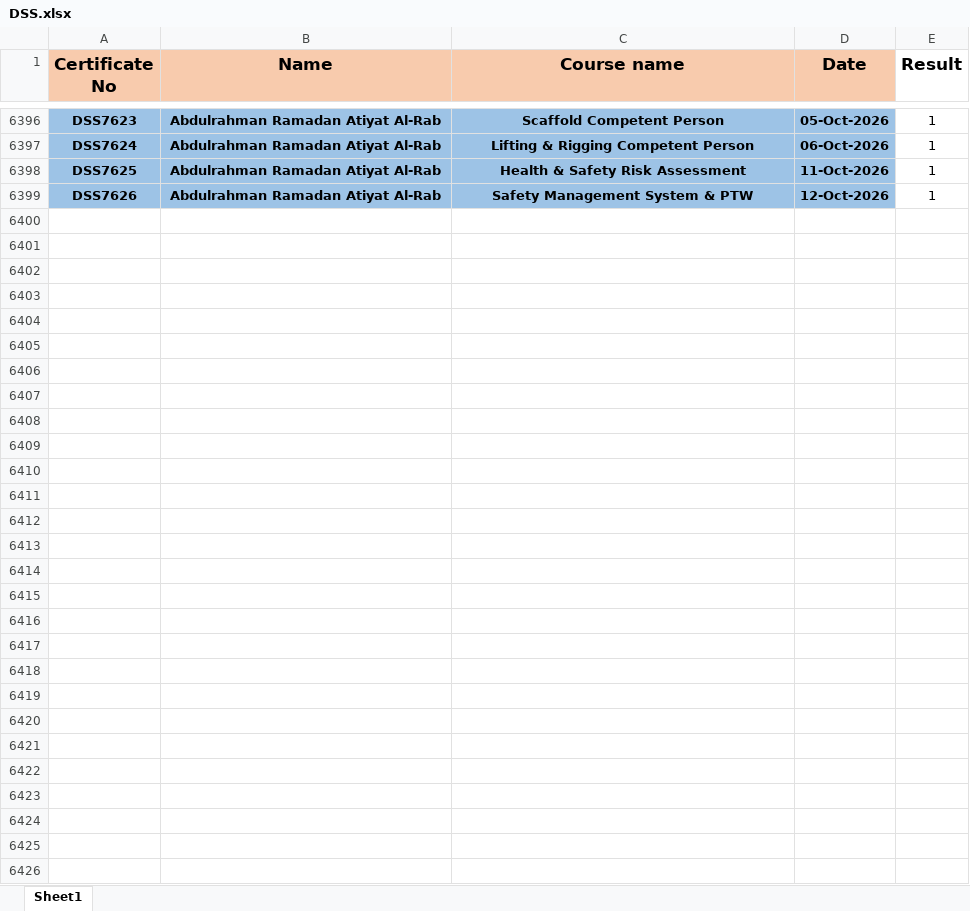
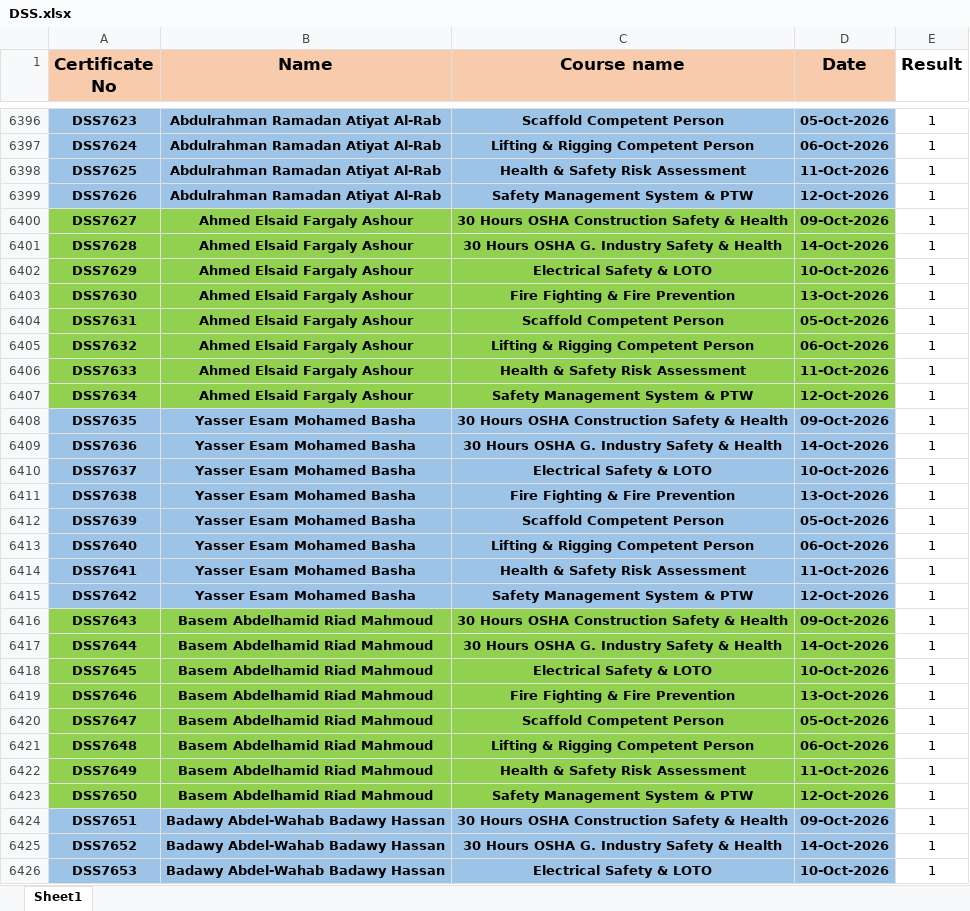
Before and after one commit to ahmedbendarey111/DSS_2025, an Excel workbook: DSS.xlsx, sheet Sheet1, drawn as a sheet; only a part is shown, gaps mark what is left out; values as stored, in another font and other column widths than the file's, no borders; the diff covers the shown part only; the diff names each change by its address in the sheet, - before the commit and + after, or states it on an @@ line.

Commit message:
Add files via upload

```diff
--- a/DSS.xlsx (sheet Sheet1)
+++ b/DSS.xlsx (sheet Sheet1)
-row 6400: (empty)
+row 6400: DSS7627 | Ahmed Elsaid Fargaly Ashour | 30 Hours OSHA Construction Safety & Health | 09-Oct-2026 | 1
-A6400:D6407 fill: none
+A6400:D6407 fill: #92D050
-row 6401: (empty)
+row 6401: DSS7628 | Ahmed Elsaid Fargaly Ashour | 30 Hours OSHA G. Industry Safety & Health | 14-Oct-2026 | 1
-row 6402: (empty)
+row 6402: DSS7629 | Ahmed Elsaid Fargaly Ashour | Electrical Safety & LOTO | 10-Oct-2026 | 1
-row 6403: (empty)
+row 6403: DSS7630 | Ahmed Elsaid Fargaly Ashour | Fire Fighting & Fire Prevention | 13-Oct-2026 | 1
-row 6404: (empty)
+row 6404: DSS7631 | Ahmed Elsaid Fargaly Ashour | Scaffold Competent Person | 05-Oct-2026 | 1
-row 6405: (empty)
+row 6405: DSS7632 | Ahmed Elsaid Fargaly Ashour | Lifting & Rigging Competent Person | 06-Oct-2026 | 1
-row 6406: (empty)
+row 6406: DSS7633 | Ahmed Elsaid Fargaly Ashour | Health & Safety Risk Assessment | 11-Oct-2026 | 1
-row 6407: (empty)
+row 6407: DSS7634 | Ahmed Elsaid Fargaly Ashour | Safety Management System & PTW | 12-Oct-2026 | 1
-row 6408: (empty)
+row 6408: DSS7635 | Yasser Esam Mohamed Basha | 30 Hours OSHA Construction Safety & Health | 09-Oct-2026 | 1
-A6408:D6415 fill: none
+A6408:D6415 fill: #9DC3E6
-row 6409: (empty)
+row 6409: DSS7636 | Yasser Esam Mohamed Basha | 30 Hours OSHA G. Industry Safety & Health | 14-Oct-2026 | 1
-row 6410: (empty)
+row 6410: DSS7637 | Yasser Esam Mohamed Basha | Electrical Safety & LOTO | 10-Oct-2026 | 1
-row 6411: (empty)
+row 6411: DSS7638 | Yasser Esam Mohamed Basha | Fire Fighting & Fire Prevention | 13-Oct-2026 | 1
-row 6412: (empty)
+row 6412: DSS7639 | Yasser Esam Mohamed Basha | Scaffold Competent Person | 05-Oct-2026 | 1
-row 6413: (empty)
+row 6413: DSS7640 | Yasser Esam Mohamed Basha | Lifting & Rigging Competent Person | 06-Oct-2026 | 1
-row 6414: (empty)
+row 6414: DSS7641 | Yasser Esam Mohamed Basha | Health & Safety Risk Assessment | 11-Oct-2026 | 1
-row 6415: (empty)
+row 6415: DSS7642 | Yasser Esam Mohamed Basha | Safety Management System & PTW | 12-Oct-2026 | 1
-row 6416: (empty)
+row 6416: DSS7643 | Basem Abdelhamid Riad Mahmoud | 30 Hours OSHA Construction Safety & Health | 09-Oct-2026 | 1
-A6416:D6423 fill: none
+A6416:D6423 fill: #92D050
-row 6417: (empty)
+row 6417: DSS7644 | Basem Abdelhamid Riad Mahmoud | 30 Hours OSHA G. Industry Safety & Health | 14-Oct-2026 | 1
-row 6418: (empty)
+row 6418: DSS7645 | Basem Abdelhamid Riad Mahmoud | Electrical Safety & LOTO | 10-Oct-2026 | 1
-row 6419: (empty)
+row 6419: DSS7646 | Basem Abdelhamid Riad Mahmoud | Fire Fighting & Fire Prevention | 13-Oct-2026 | 1
-row 6420: (empty)
+row 6420: DSS7647 | Basem Abdelhamid Riad Mahmoud | Scaffold Competent Person | 05-Oct-2026 | 1
-row 6421: (empty)
+row 6421: DSS7648 | Basem Abdelhamid Riad Mahmoud | Lifting & Rigging Competent Person | 06-Oct-2026 | 1
-row 6422: (empty)
+row 6422: DSS7649 | Basem Abdelhamid Riad Mahmoud | Health & Safety Risk Assessment | 11-Oct-2026 | 1
-row 6423: (empty)
+row 6423: DSS7650 | Basem Abdelhamid Riad Mahmoud | Safety Management System & PTW | 12-Oct-2026 | 1
-row 6424: (empty)
+row 6424: DSS7651 | Badawy Abdel-Wahab Badawy Hassan | 30 Hours OSHA Construction Safety & Health | 09-Oct-2026 | 1
-A6424:D6426 fill: none
+A6424:D6426 fill: #9DC3E6
-row 6425: (empty)
+row 6425: DSS7652 | Badawy Abdel-Wahab Badawy Hassan | 30 Hours OSHA G. Industry Safety & Health | 14-Oct-2026 | 1
-row 6426: (empty)
+row 6426: DSS7653 | Badawy Abdel-Wahab Badawy Hassan | Electrical Safety & LOTO | 10-Oct-2026 | 1
```
Also changed, not shown: 149 added rows elsewhere in this sheet.
